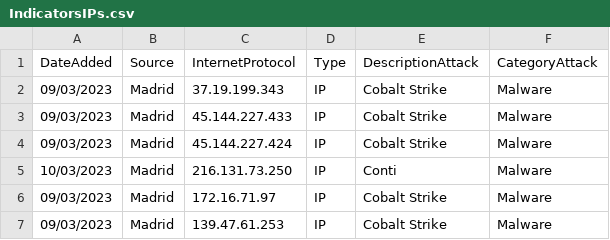
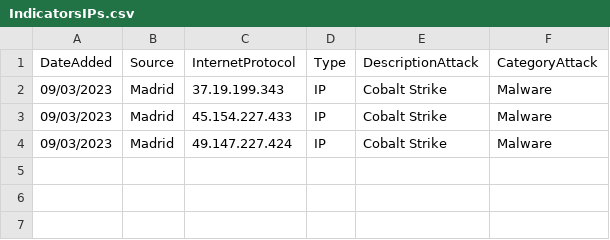
Before and after one commit to CrossWicked/MisPIndicators, a CSV file: IndicatorsIPs.csv, drawn as a sheet.

Commit message:
Update IndicatorsIPs.csv

```diff
--- a/IndicatorsIPs.csv
+++ b/IndicatorsIPs.csv
@@ -2,6 +2,3 @@ DateAdded,Source,InternetProtocol,Type,DescriptionAttack,CategoryAttack
 09/03/2023,Madrid,37.19.199.343,IP,Cobalt Strike,Malware
-09/03/2023,Madrid,45.144.227.433,IP,Cobalt Strike,Malware
-09/03/2023,Madrid,45.144.227.424,IP,Cobalt Strike,Malware
-10/03/2023,Madrid,216.131.73.250,IP,Conti,Malware
-09/03/2023,Madrid,172.16.71.97,IP,Cobalt Strike,Malware
-09/03/2023,Madrid,139.47.61.253,IP,Cobalt Strike,Malware
+09/03/2023,Madrid,45.154.227.433,IP,Cobalt Strike,Malware
+09/03/2023,Madrid,49.147.227.424,IP,Cobalt Strike,Malware
```
